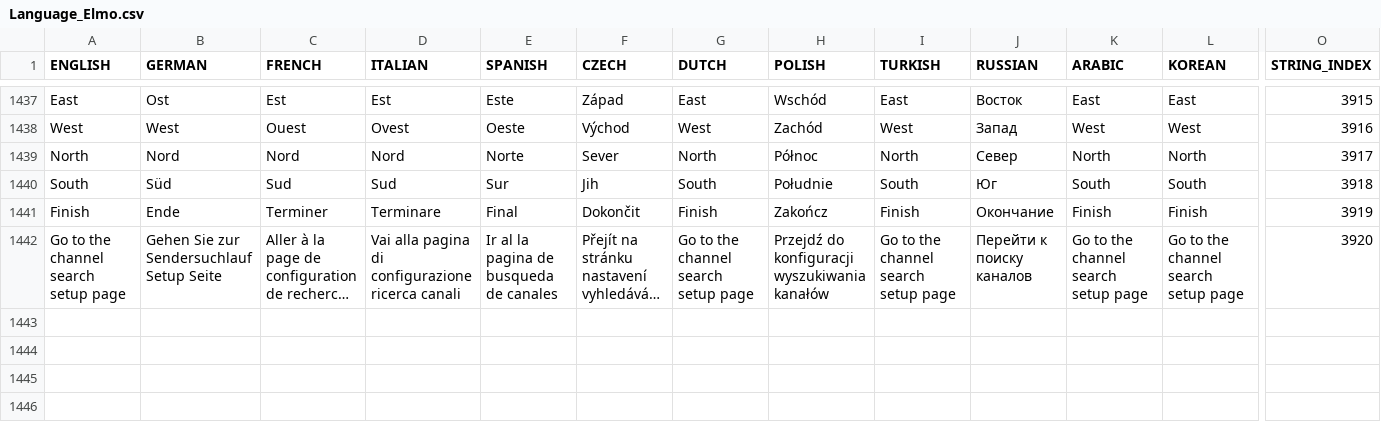
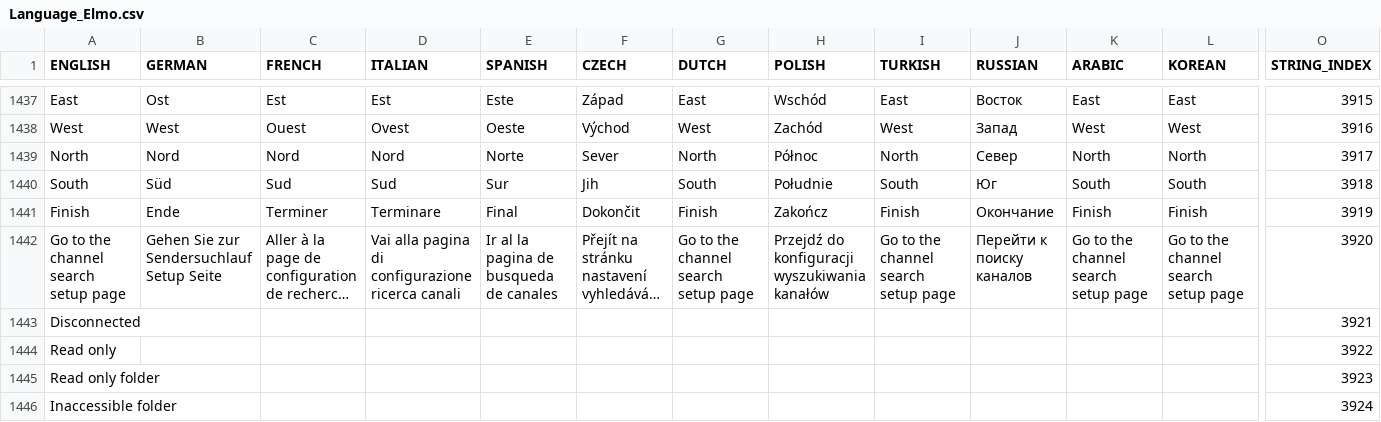
Before and after one commit to prismcube/script.mbox, a CSV file: pvr/gui/windows/Language_Elmo.csv, drawn as a sheet; only a part is shown, gaps mark what is left out; long unchanged cells end in …; rows hold the shown columns only; the diff names each change by its address in the sheet, - before the commit and + after, or states it on an @@ line.

```diff
--- a/pvr/gui/windows/Language_Elmo.csv
+++ b/pvr/gui/windows/Language_Elmo.csv
+row 1443: Disconnected |  |  |  |  |  |  |  |  |  |  |  | 3921
+row 1444: Read only |  |  |  |  |  |  |  |  |  |  |  | 3922
+row 1445: Read only folder |  |  |  |  |  |  |  |  |  |  |  | 3923
+row 1446: Inaccessible folder |  |  |  |  |  |  |  |  |  |  |  | 3924
```
Also changed, not shown: 16 other files.
